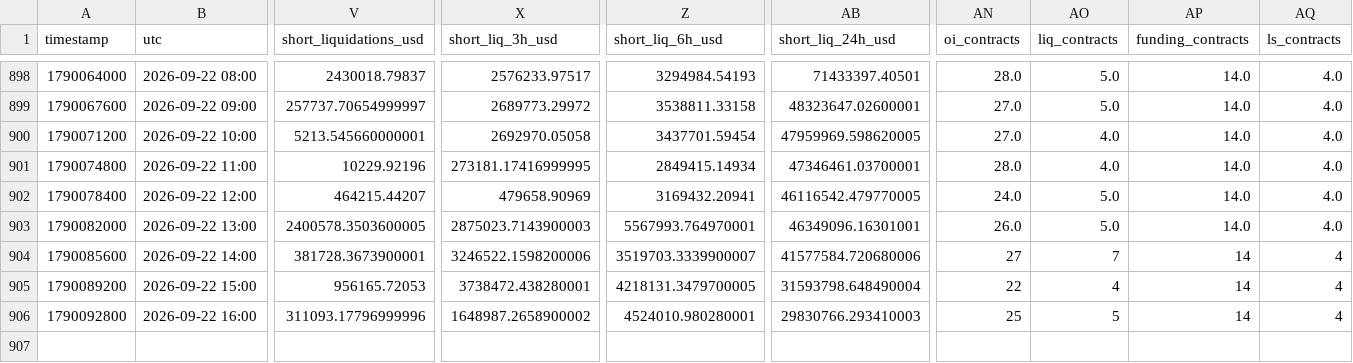
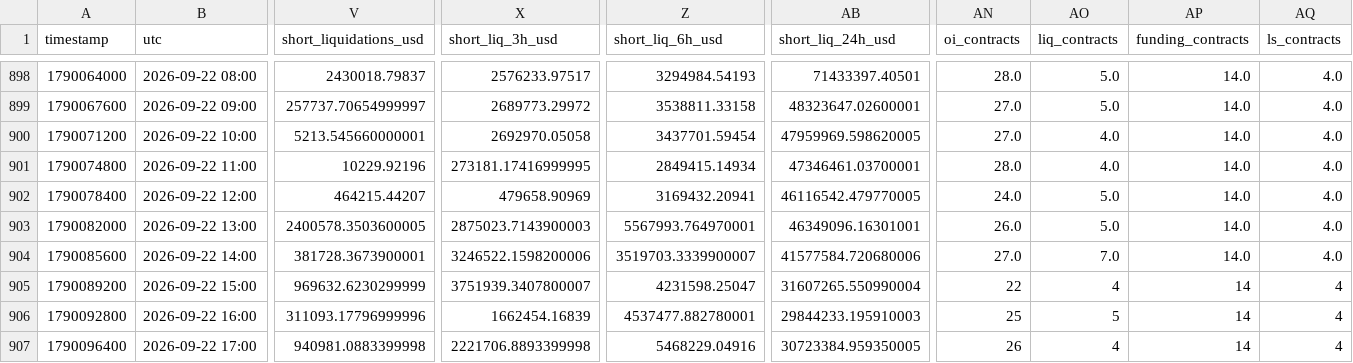
Before and after one commit to aakolodezh-eng/eth-squeeze-watch, a CSV file: eth_hourly.csv, drawn as a sheet; only a part is shown, gaps mark what is left out; rows hold the shown columns only; the diff names each change by its address in the sheet, - before the commit and + after, or states it on an @@ line.

```diff
--- a/eth_hourly.csv
+++ b/eth_hourly.csv
-AN904 (oi_contracts): 27
+AN904 (oi_contracts): 27.0
-AO904 (liq_contracts): 7
+AO904 (liq_contracts): 7.0
-AP904 (funding_contracts): 14
+AP904 (funding_contracts): 14.0
-AQ904 (ls_contracts): 4
+AQ904 (ls_contracts): 4.0
-V905 (short_liquidations_usd): 956165.72053
+V905 (short_liquidations_usd): 969632.6230299999
-X905 (short_liq_3h_usd): 3738472.438280001
+X905 (short_liq_3h_usd): 3751939.3407800007
-Z905 (short_liq_6h_usd): 4218131.3479700005
+Z905 (short_liq_6h_usd): 4231598.25047
-AB905 (short_liq_24h_usd): 31593798.648490004
+AB905 (short_liq_24h_usd): 31607265.550990004
-X906 (short_liq_3h_usd): 1648987.2658900002
+X906 (short_liq_3h_usd): 1662454.16839
-Z906 (short_liq_6h_usd): 4524010.980280001
+Z906 (short_liq_6h_usd): 4537477.882780001
-AB906 (short_liq_24h_usd): 29830766.293410003
+AB906 (short_liq_24h_usd): 29844233.195910003
+row 907: 1790096400 | 2026-09-22 17:00 | 940981.0883399998 | 2221706.8893399998 | 5468229.04916 | 30723384.959350005 | 26 | 4 | 14 | 4
```
